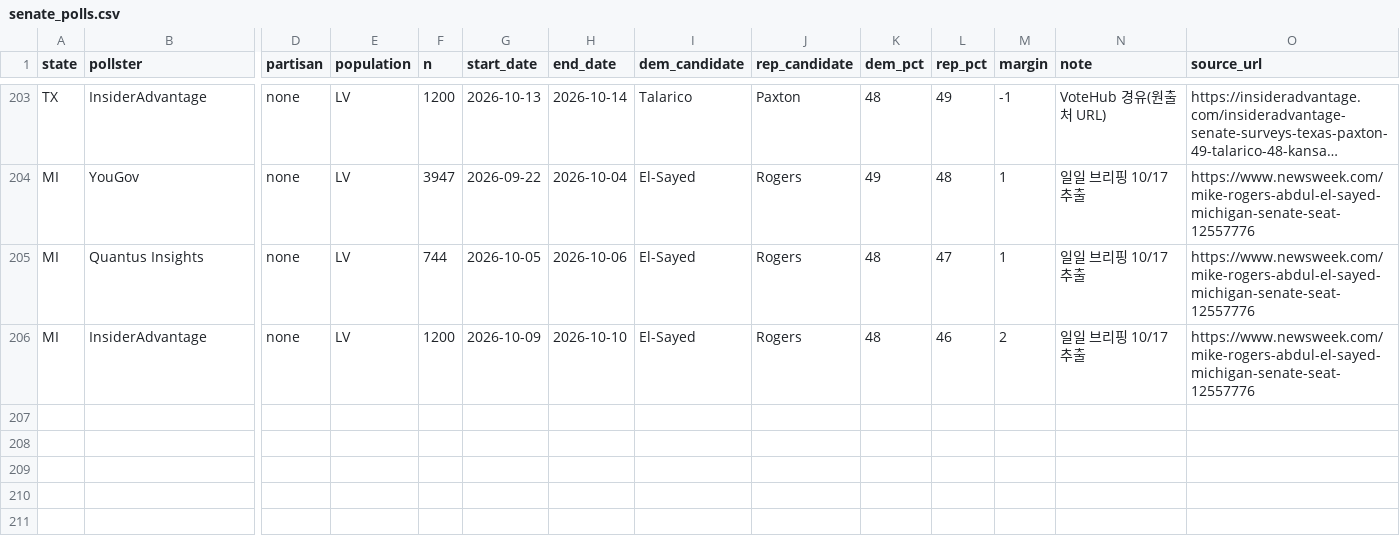
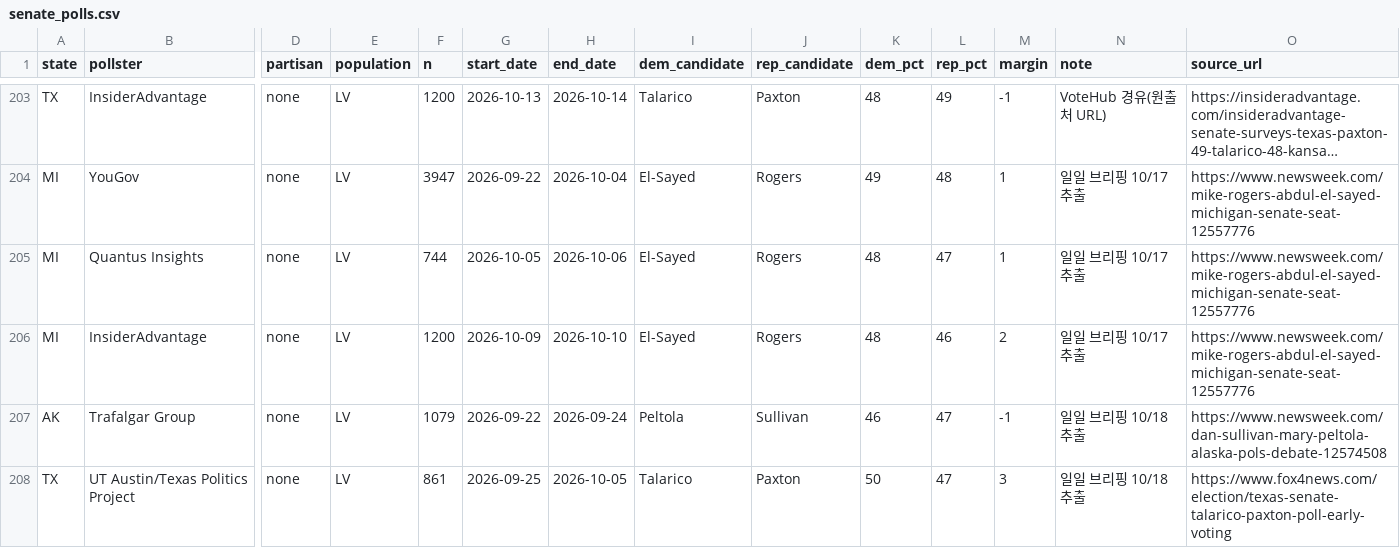
Before and after one commit to us-elections-2026/us-elections-2026.github.io, a CSV file: data/senate_polls.csv, drawn as a sheet; only a part is shown, gaps mark what is left out; long unchanged cells end in …; rows hold the shown columns only; the diff names each change by its address in the sheet, - before the commit and + after, or states it on an @@ line.

Commit message:
일일 자동 발행: 상원 일일 로그 (2026-10-18) · 조사 +2행
publish_daily.sh: _NIS senate_daily/<날짜>_일일브리핑_KR.md → data/senate_daily_log.json(일일 절) + state_ledger.json(주별 장부) + senate_polls.csv(고정 표 추출, 중복 제거). 날짜: 2026-10-18

```diff
--- a/data/senate_polls.csv
+++ b/data/senate_polls.csv
+row 207: AK | Trafalgar Group | none | LV | 1079 | 2026-09-22 | 2026-09-24 | Peltola | Sullivan | 46 | 47 | -1 | 일일 브리핑 10/18 추출 | https://www.newsweek.com/dan-sullivan-mary-peltola-alaska-pols-debate-12574508
+row 208: TX | UT Austin/Texas Politics Project | none | LV | 861 | 2026-09-25 | 2026-10-05 | Talarico | Paxton | 50 | 47 | 3 | 일일 브리핑 10/18 추출 | https://www.fox4news.com/election/texas-senate-talarico-paxton-poll-early-voting
```
Also changed, not shown: 2 other files.
